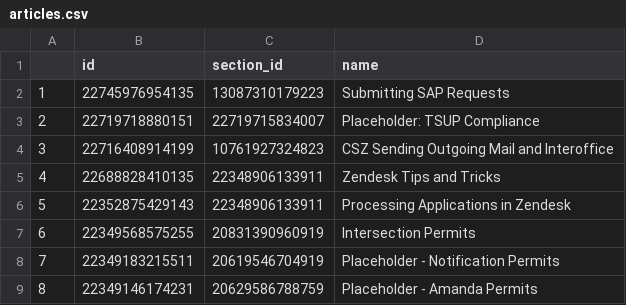
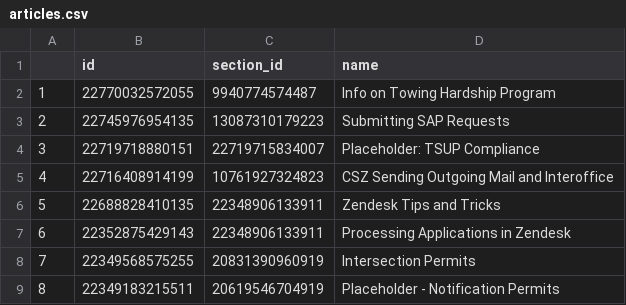
Before and after one commit to eGovPDX/zendesk-data-analysis, a CSV file: data/articles.csv, drawn as a sheet; only a part is shown; the shorter side is filled out with more unchanged rows; addresses are those after the commit; the diff names each change by its address in the sheet, - before the commit and + after, or states it on an @@ line.

```diff
--- a/data/articles.csv
+++ b/data/articles.csv
+row 2: 1 | 22770032572055 | 9940774574487 | Info on Towing Hardship Program
@@ column A renumbered from row 3 down @@
```
